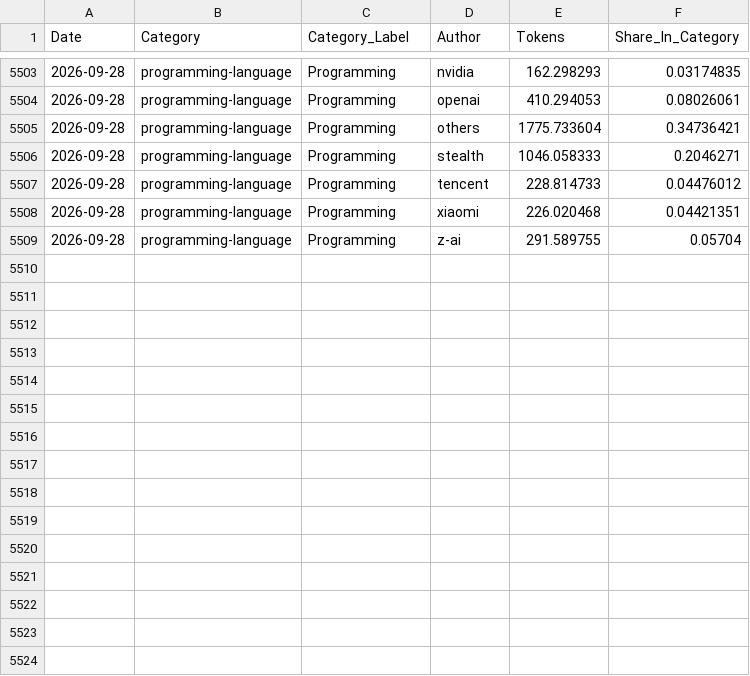
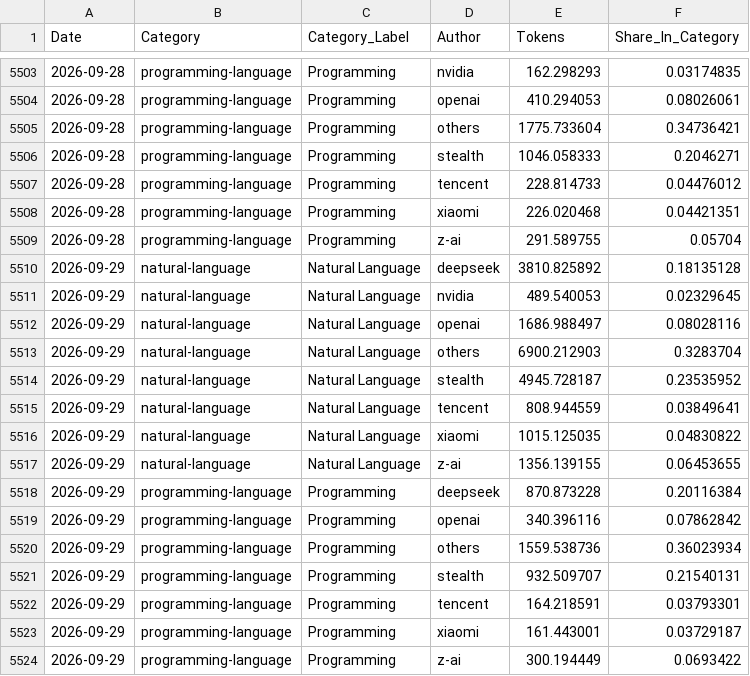
Before and after one commit to Kenneth-Top/workflows-, a CSV file: openrouter_category_usage_records.csv, drawn as a sheet; only a part is shown, gaps mark what is left out; the diff names each change by its address in the sheet, - before the commit and + after, or states it on an @@ line.

```diff
--- a/openrouter_category_usage_records.csv
+++ b/openrouter_category_usage_records.csv
+row 5510: 2026-09-29 | natural-language | Natural Language | deepseek | 3810.825892 | 0.18135128
+row 5511: 2026-09-29 | natural-language | Natural Language | nvidia | 489.540053 | 0.02329645
+row 5512: 2026-09-29 | natural-language | Natural Language | openai | 1686.988497 | 0.08028116
+row 5513: 2026-09-29 | natural-language | Natural Language | others | 6900.212903 | 0.3283704
+row 5514: 2026-09-29 | natural-language | Natural Language | stealth | 4945.728187 | 0.23535952
+row 5515: 2026-09-29 | natural-language | Natural Language | tencent | 808.944559 | 0.03849641
+row 5516: 2026-09-29 | natural-language | Natural Language | xiaomi | 1015.125035 | 0.04830822
+row 5517: 2026-09-29 | natural-language | Natural Language | z-ai | 1356.139155 | 0.06453655
+row 5518: 2026-09-29 | programming-language | Programming | deepseek | 870.873228 | 0.20116384
+row 5519: 2026-09-29 | programming-language | Programming | openai | 340.396116 | 0.07862842
+row 5520: 2026-09-29 | programming-language | Programming | others | 1559.538736 | 0.36023934
+row 5521: 2026-09-29 | programming-language | Programming | stealth | 932.509707 | 0.21540131
+row 5522: 2026-09-29 | programming-language | Programming | tencent | 164.218591 | 0.03793301
+row 5523: 2026-09-29 | programming-language | Programming | xiaomi | 161.443001 | 0.03729187
+row 5524: 2026-09-29 | programming-language | Programming | z-ai | 300.194449 | 0.0693422
```
Also changed, not shown: openrouter_apps_records.csv, openrouter_market_share_records.csv, 2 other files.
